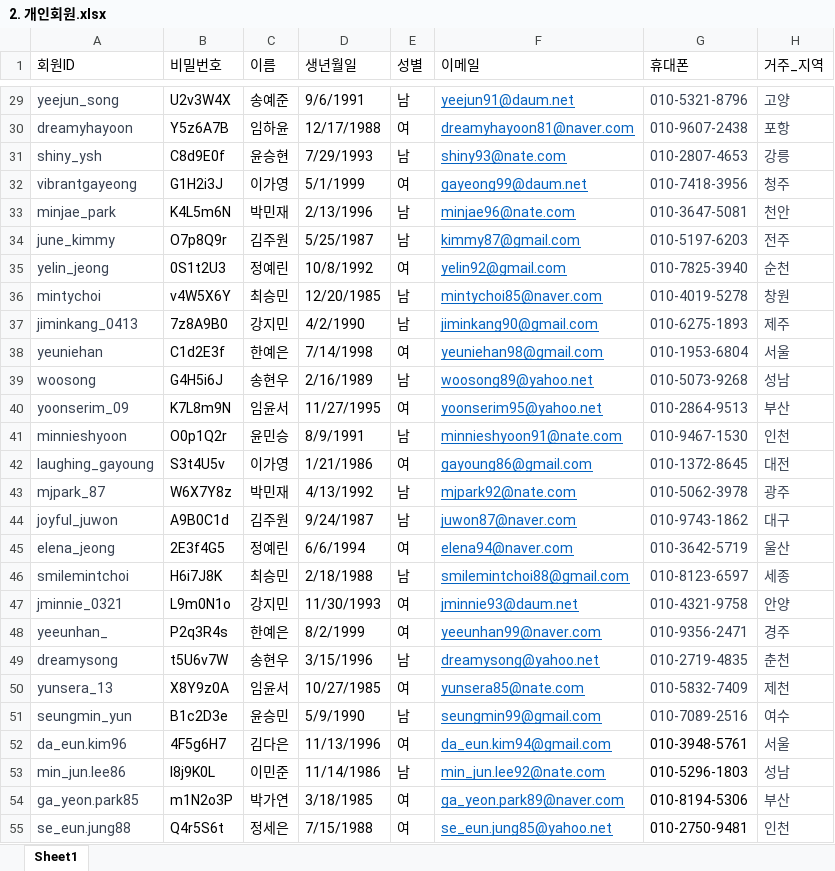
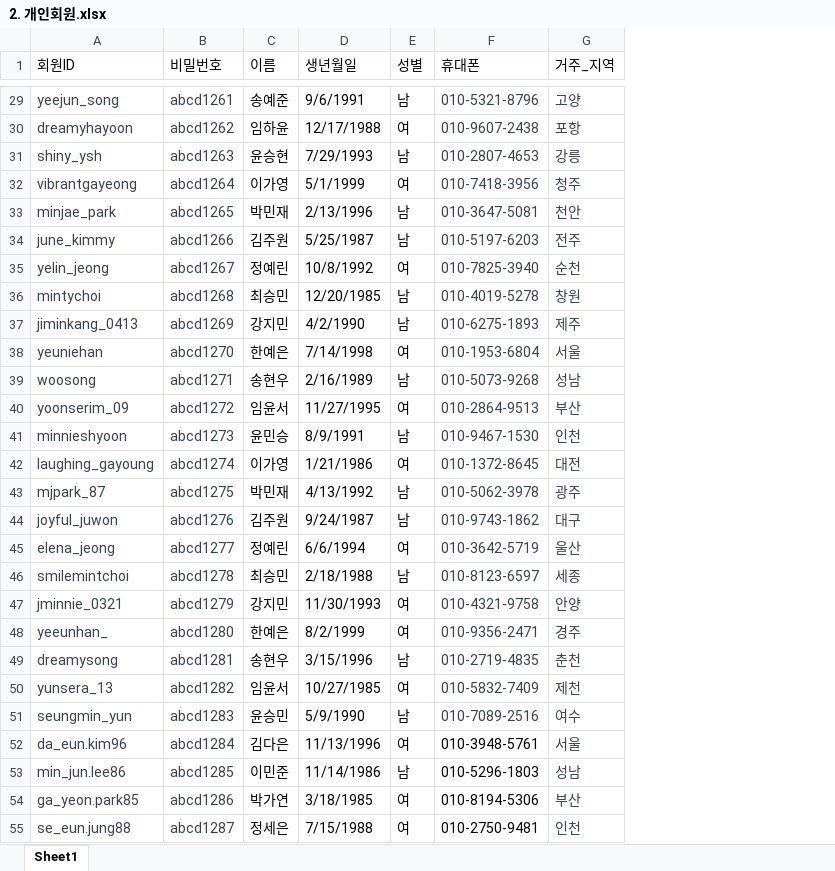
Before and after one commit to Jo-Minseok/job-finder, an Excel workbook: Data/2. 개인회원.xlsx, sheet Sheet1, drawn as a sheet; only a part is shown, gaps mark what is left out; values as stored, in another font and other column widths than the file's, no borders; the diff covers the shown part only; the diff names each change by its address in the sheet, - before the commit and + after, or states it on an @@ line.

```diff
--- a/Data/2. 개인회원.xlsx (sheet Sheet1)
+++ b/Data/2. 개인회원.xlsx (sheet Sheet1)
-column F (이메일), rows 29-55: yeejun91@daum.net | dreamyhayoon81@naver.com | shiny93@nate.com | gayeong99@daum.net | minjae96@nate.com | kimmy87@gmail.com | yelin92@gmail.com | mintychoi85@naver.com | jiminkang90@gmail.com | yeuniehan98@gmail.com | woosong89@yahoo.net | yoonserim95@yahoo.net | minnieshyoon91@nate.com | gayoung86@gmail.com | mjpark92@nate.com | juwon87@naver.com | elena94@naver.com | smilemintchoi88@gmail.com | jminnie93@daum.net | yeeunhan99@naver.com | dreamysong@yahoo.net | yunsera85@nate.com | seungmin99@gmail.com | da_eun.kim94@gmail.com | min_jun.lee92@nate.com | ga_yeon.park89@naver.com | se_eun.jung85@yahoo.net
-B29:B55 text colour: black
+B29:B55 text colour: #374151
-B29 (비밀번호): U2v3W4X
+B29 (비밀번호): abcd1261
-B30 (비밀번호): Y5z6A7B
+B30 (비밀번호): abcd1262
-B31 (비밀번호): C8d9E0f
+B31 (비밀번호): abcd1263
-B32 (비밀번호): G1H2i3J
+B32 (비밀번호): abcd1264
-B33 (비밀번호): K4L5m6N
+B33 (비밀번호): abcd1265
-B34 (비밀번호): O7p8Q9r
+B34 (비밀번호): abcd1266
-B35 (비밀번호): 0S1t2U3
+B35 (비밀번호): abcd1267
-B36 (비밀번호): v4W5X6Y
+B36 (비밀번호): abcd1268
-B37 (비밀번호): 7z8A9B0
+B37 (비밀번호): abcd1269
-B38 (비밀번호): C1d2E3f
+B38 (비밀번호): abcd1270
-B39 (비밀번호): G4H5i6J
+B39 (비밀번호): abcd1271
-B40 (비밀번호): K7L8m9N
+B40 (비밀번호): abcd1272
-B41 (비밀번호): O0p1Q2r
+B41 (비밀번호): abcd1273
-B42 (비밀번호): S3t4U5v
+B42 (비밀번호): abcd1274
-B43 (비밀번호): W6X7Y8z
+B43 (비밀번호): abcd1275
-B44 (비밀번호): A9B0C1d
+B44 (비밀번호): abcd1276
-B45 (비밀번호): 2E3f4G5
+B45 (비밀번호): abcd1277
-B46 (비밀번호): H6i7J8K
+B46 (비밀번호): abcd1278
-B47 (비밀번호): L9m0N1o
+B47 (비밀번호): abcd1279
-B48 (비밀번호): P2q3R4s
+B48 (비밀번호): abcd1280
-B49 (비밀번호): t5U6v7W
+B49 (비밀번호): abcd1281
-B50 (비밀번호): X8Y9z0A
+B50 (비밀번호): abcd1282
-B51 (비밀번호): B1c2D3e
+B51 (비밀번호): abcd1283
-B52 (비밀번호): 4F5g6H7
+B52 (비밀번호): abcd1284
-B53 (비밀번호): I8j9K0L
+B53 (비밀번호): abcd1285
-B54 (비밀번호): m1N2o3P
+B54 (비밀번호): abcd1286
-B55 (비밀번호): Q4r5S6t
+B55 (비밀번호): abcd1287
```
Also changed, not shown: 73 edited cells and cell formats elsewhere in this sheet, Data/3. 기업회원.xlsx, Data/4. 이력서.xlsx, 9 other files.
